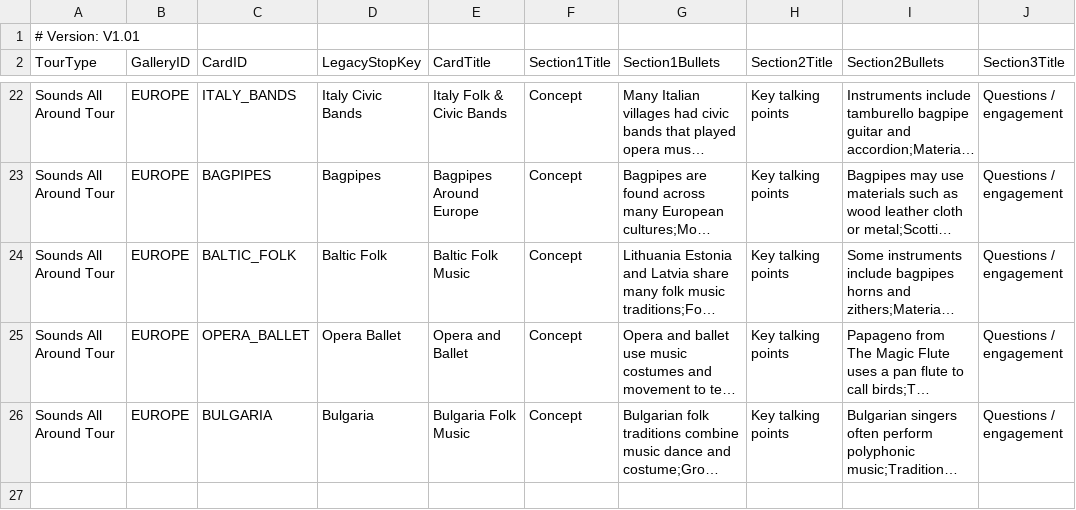
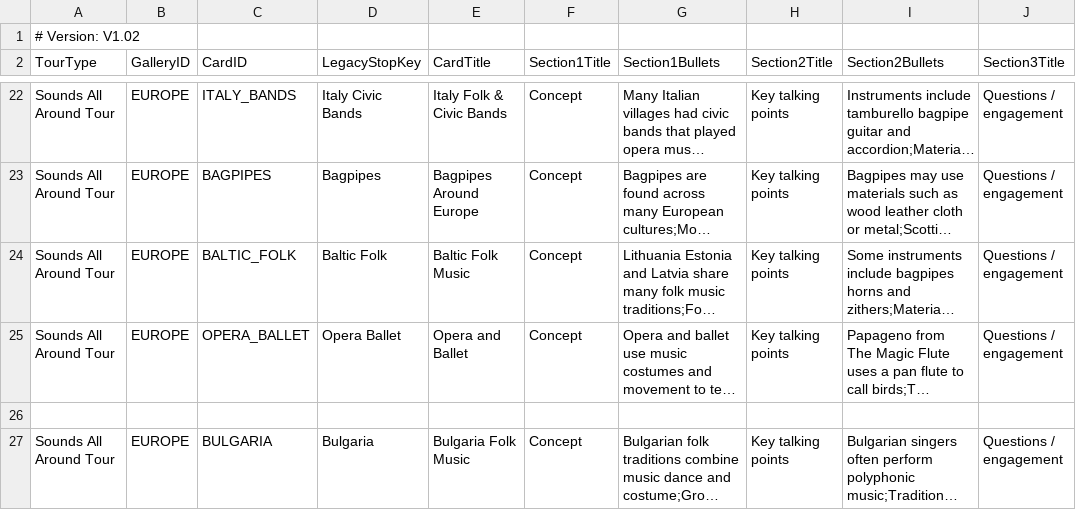
Before and after one commit to KerryOlsson/toursync-data, a CSV file: CueCards.csv, drawn as a sheet; only a part is shown, gaps mark what is left out; long unchanged cells end in …; rows hold the shown columns only; the diff names each change by its address in the sheet, - before the commit and + after, or states it on an @@ line.

Commit message:
Update CueCards.csv

```diff
--- a/CueCards.csv
+++ b/CueCards.csv
-A1 (TourType): # Version: V1.01
+A1 (TourType): # Version: V1.02
+row 26: (empty)
```
